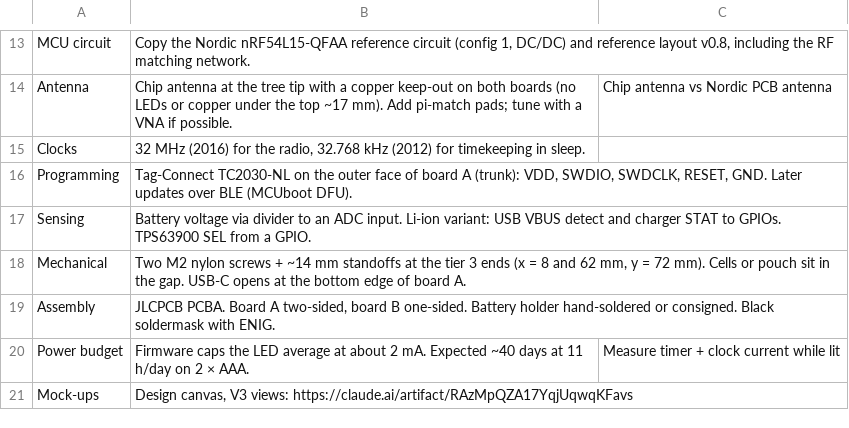
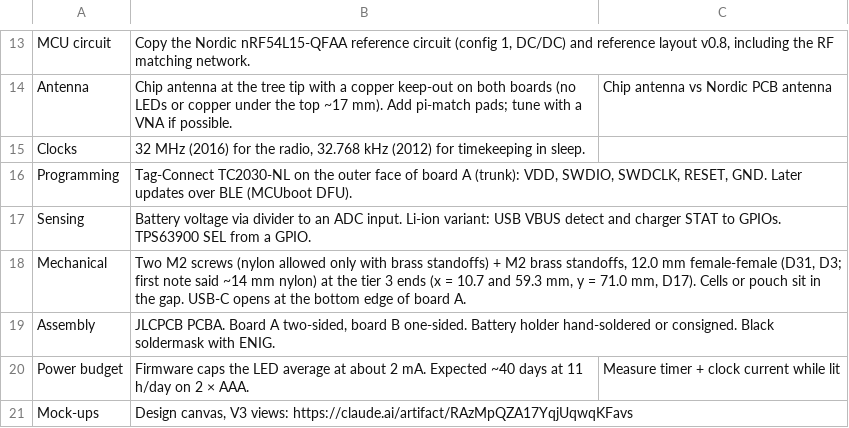
Before and after one commit to tobiwan88/Christmas-Ornament, a CSV file: docs/notes.csv, drawn as a sheet; only a part is shown, gaps mark what is left out.

```diff
--- a/docs/notes.csv
+++ b/docs/notes.csv
@@ -17,3 +17,3 @@ Programming	Tag-Connect TC2030-NL on the outer face of board A (trunk): VDD, SWD
 Sensing	Battery voltage via divider to an ADC input. Li-ion variant: USB VBUS detect and charger STAT to GPIOs. TPS63900 SEL from a GPIO.	
-Mechanical	Two M2 nylon screws + ~14 mm standoffs at the tier 3 ends (x = 8 and 62 mm, y = 72 mm). Cells or pouch sit in the gap. USB-C opens at the bottom edge of board A.	
+Mechanical	Two M2 screws (nylon allowed only with brass standoffs) + M2 brass standoffs, 12.0 mm female-female (D31, D3; first note said ~14 mm nylon) at the tier 3 ends (x = 10.7 and 59.3 mm, y = 71.0 mm, D17). Cells or pouch sit in the gap. USB-C opens at the bottom edge of board A.	
 Assembly	JLCPCB PCBA. Board A two-sided, board B one-sided. Battery holder hand-soldered or consigned. Black soldermask with ENIG.	
```
Also changed, not shown: docs/parts.csv, 5 other files.
